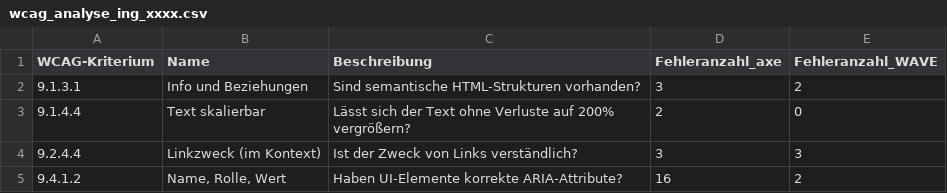
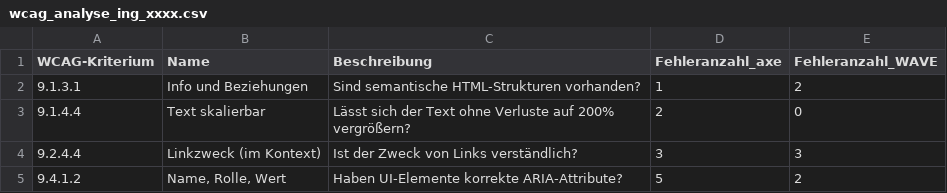
Before and after one commit to mcfiet/bachelor-thesis, a CSV file: thesis/csv/output/wcag_analyse_ing_xxxx.csv, drawn as a sheet.

```diff
--- a/thesis/csv/output/wcag_analyse_ing_xxxx.csv
+++ b/thesis/csv/output/wcag_analyse_ing_xxxx.csv
@@ -1,5 +1,5 @@
 WCAG-Kriterium	Name	Beschreibung	Fehleranzahl_axe	Fehleranzahl_WAVE
-9.1.3.1	Info und Beziehungen	Sind semantische HTML-Strukturen vorhanden?	3	2
+9.1.3.1	Info und Beziehungen	Sind semantische HTML-Strukturen vorhanden?	1	2
 9.1.4.4	Text skalierbar	Lässt sich der Text ohne Verluste auf 200% vergrößern?	2	0
 9.2.4.4	Linkzweck (im Kontext)	Ist der Zweck von Links verständlich?	3	3
-9.4.1.2	Name, Rolle, Wert	Haben UI-Elemente korrekte ARIA-Attribute?	16	2
+9.4.1.2	Name, Rolle, Wert	Haben UI-Elemente korrekte ARIA-Attribute?	5	2
```
Also changed, not shown: thesis/csv/wcag_analyse_ing.tsv, 5 other files.
